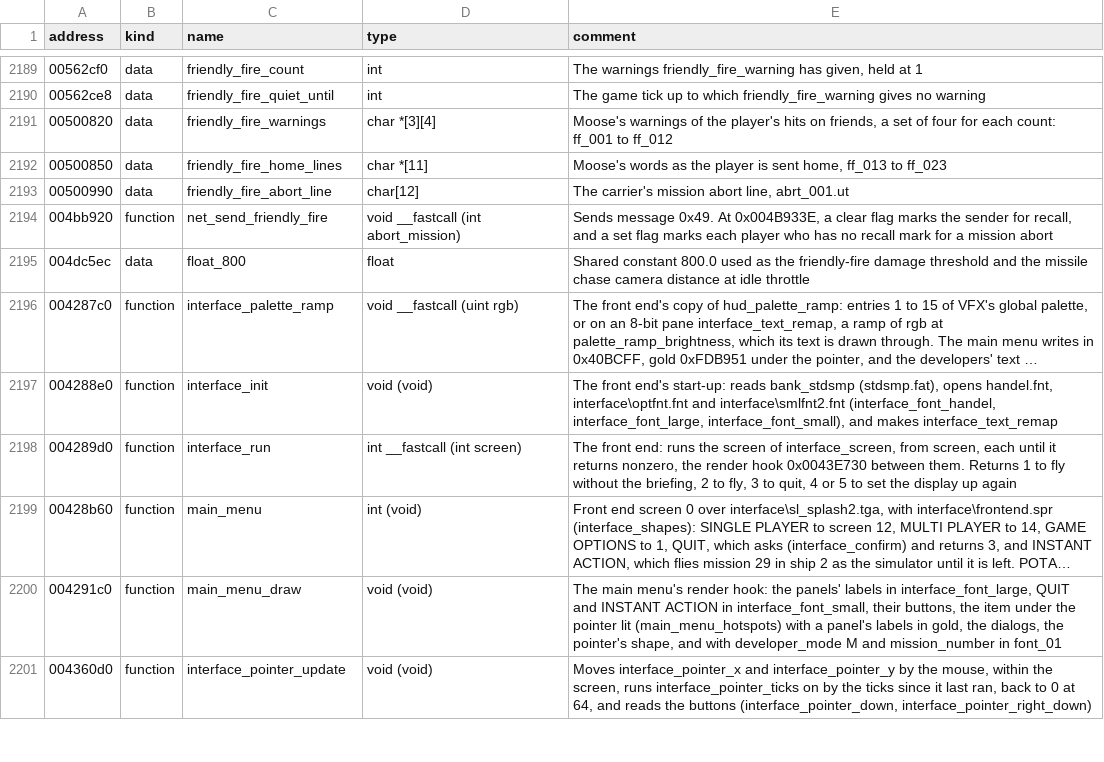
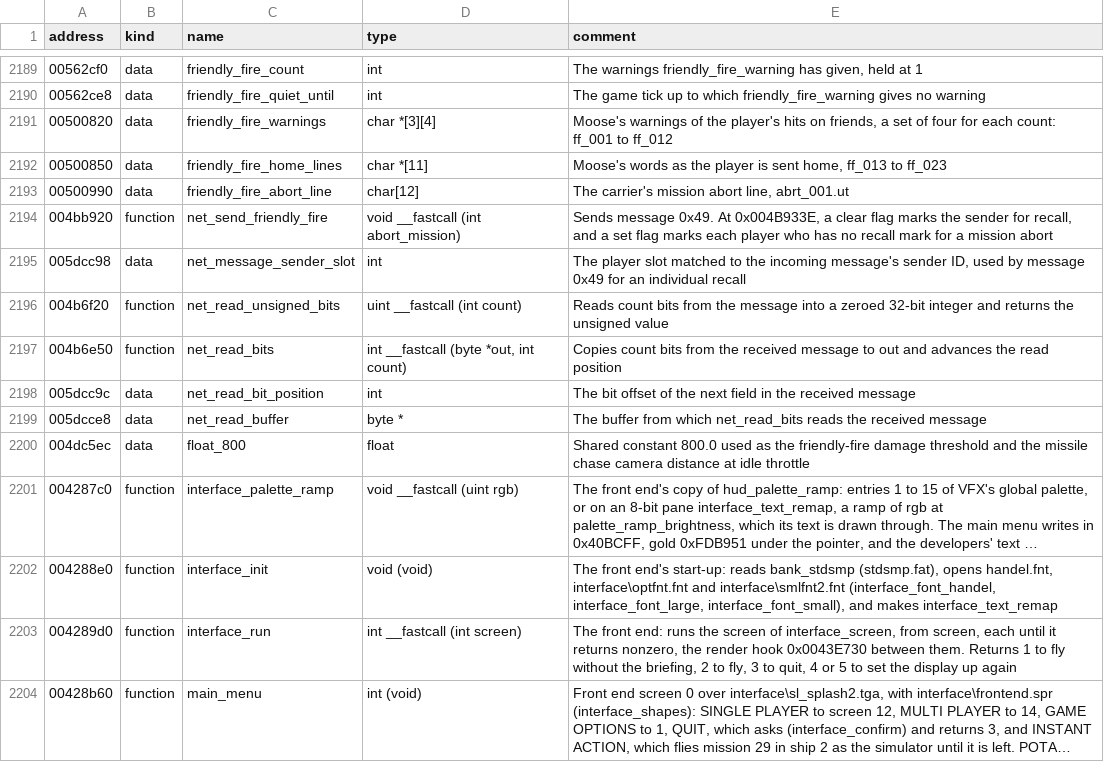
Before and after one commit to OpenReliant/openreliant, a TSV file: ghidra/names/LANCER.EXE.tsv, drawn as a sheet; only a part is shown, gaps mark what is left out; the shorter side is filled out with more unchanged rows; long unchanged cells end in …; the diff names each change by its address in the sheet, - before the commit and + after, or states it on an @@ line.

Commit message:
feat: resolve co-op friendly-fire recalls on the host (#1402)
The co-op host identifies the pilot who caused a friendly loss from the
ship and admission that owned the hit. An ordinary loss recalls that
pilot. A qualifying armour or hull kill also sends the carrier's abort
to the other unmarked pilots. The targetless mission command applies its
ordinary recall to each bound pilot.

The host runs the original shared Jump Out and keeps each pilot's
ending. The mission can continue for pilots still flying. All stock
campaign flight and landing stages use their existing path. The
[original
comparison](https://github.com/OpenReliant/openreliant/blob/8839b42aa8c9faf3df6689376011aeccfe20efb3/docs/engine/orders.md#co-op-recall)
gives the damage sites, message 0x49 and the two departure orders. The
recalled pilot's separate cockpit sequence is tracked in #1401. Network
delivery is in #954.

Debug tests, formatting, repository checks and mission validation
passed. Seven muted, hidden campaign captures matched the merged build
byte for byte. Ghidra applied five new names with zero failures.

Closes #1395

```diff
--- a/ghidra/names/LANCER.EXE.tsv
+++ b/ghidra/names/LANCER.EXE.tsv
+row 2195: 005dcc98 | data | net_message_sender_slot | int | The player slot matched to the incoming message's sender ID, used by message 0x49 for an individual recall
+row 2196: 004b6f20 | function | net_read_unsigned_bits | uint __fastcall (int count) | Reads count bits from the message into a zeroed 32-bit integer and returns the unsigned value
+row 2197: 004b6e50 | function | net_read_bits | int __fastcall (byte *out, int count) | Copies count bits from the received message to out and advances the read position
+row 2198: 005dcc9c | data | net_read_bit_position | int | The bit offset of the next field in the received message
+row 2199: 005dcce8 | data | net_read_buffer | byte * | The buffer from which net_read_bits reads the received message
```
Also changed, not shown: 13 other files.
